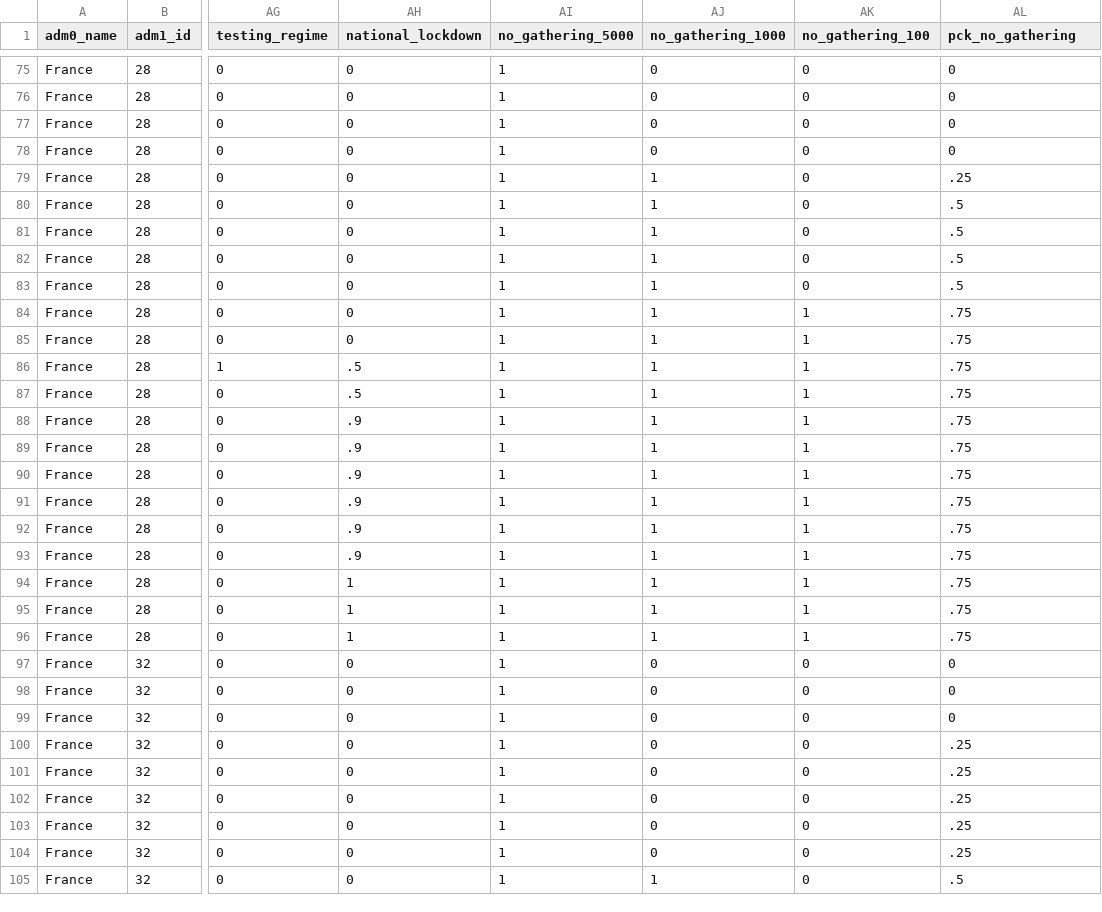
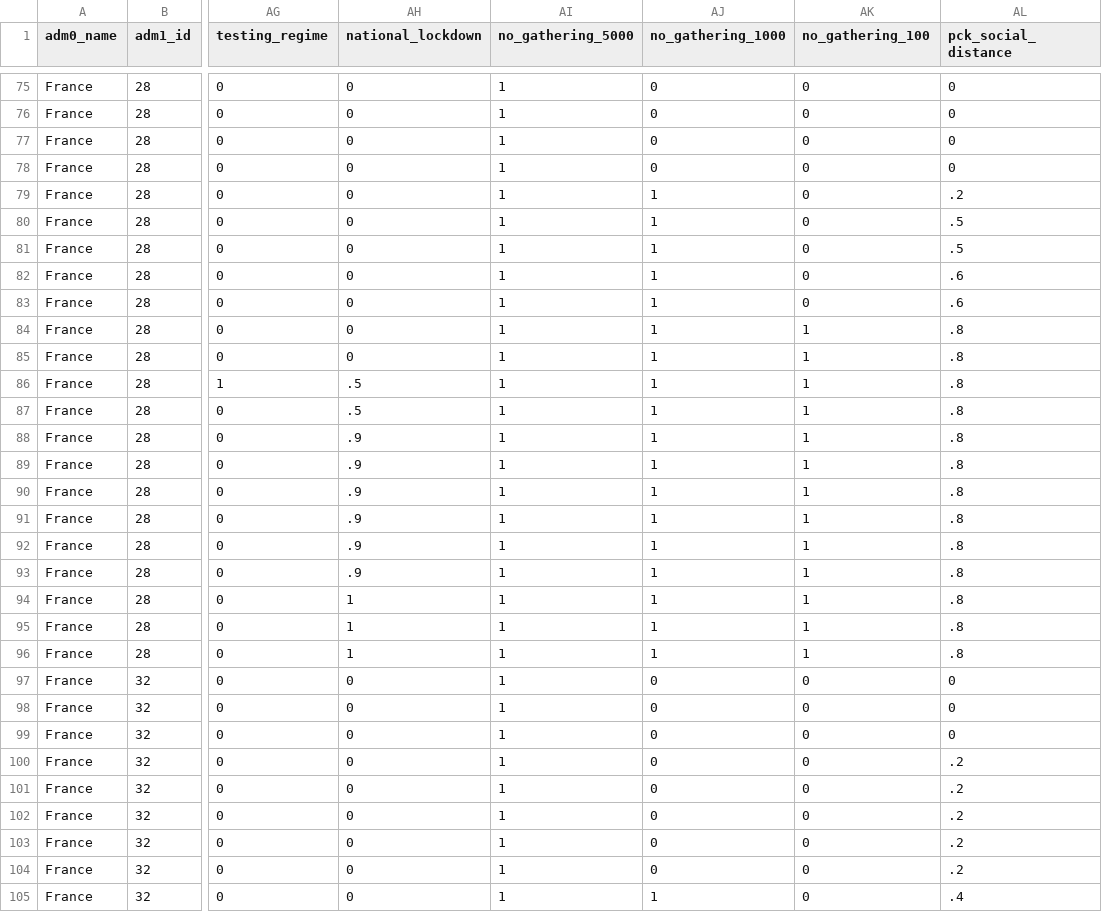
Before and after one commit to Global-Policy-Lab/gpl-covid, a CSV file: models/reg_data/FRA_reg_data.csv, drawn as a sheet; only a part is shown, gaps mark what is left out; the diff covers the shown part only; the diff names each change by its address in the sheet, - before the commit and + after, or states it on an @@ line.

```diff
--- a/models/reg_data/FRA_reg_data.csv
+++ b/models/reg_data/FRA_reg_data.csv
-AL1: pck_no_gathering
+AL1: pck_social_distance
-AL79 (pck_social_distance): .25
+AL79 (pck_social_distance): .2
-AL82:AL83 (pck_social_distance): .5
+AL82:AL83 (pck_social_distance): .6
-AL84:AL96 (pck_social_distance): .75
+AL84:AL96 (pck_social_distance): .8
-AL100:AL104 (pck_social_distance): .25
+AL100:AL104 (pck_social_distance): .2
-AL105 (pck_social_distance): .5
+AL105 (pck_social_distance): .4
```
Also changed, not shown: 104 edited cells elsewhere in this file, models/KOR_preds.csv, 37 other files.
